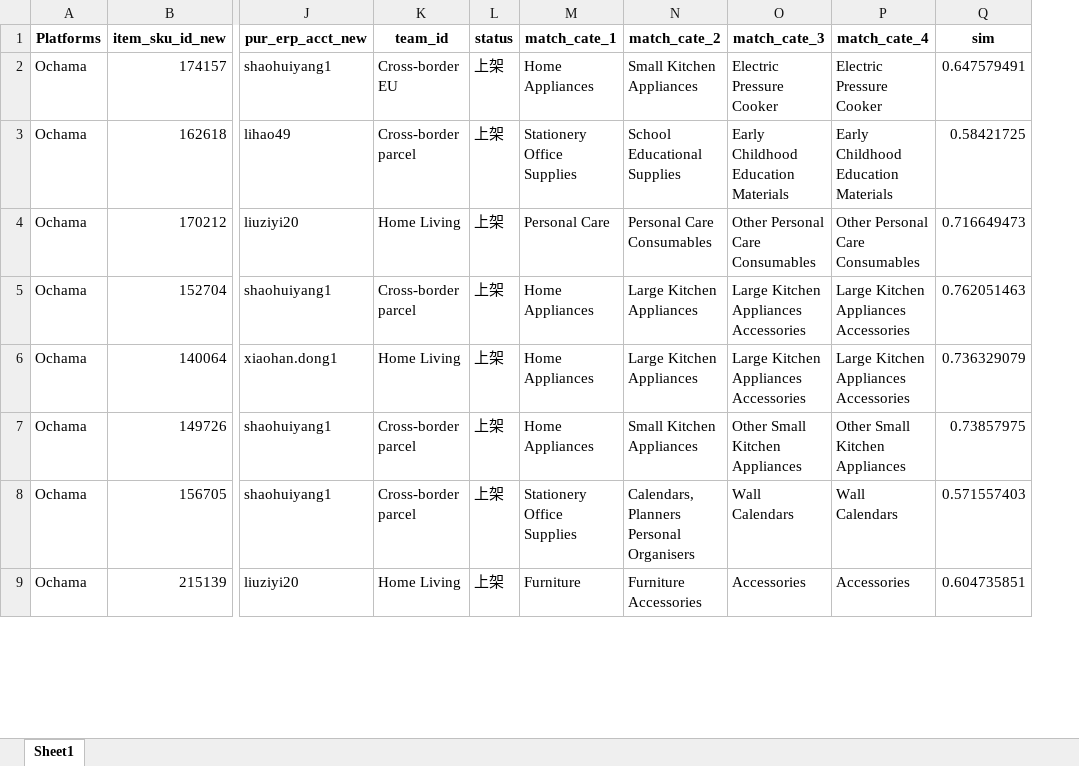
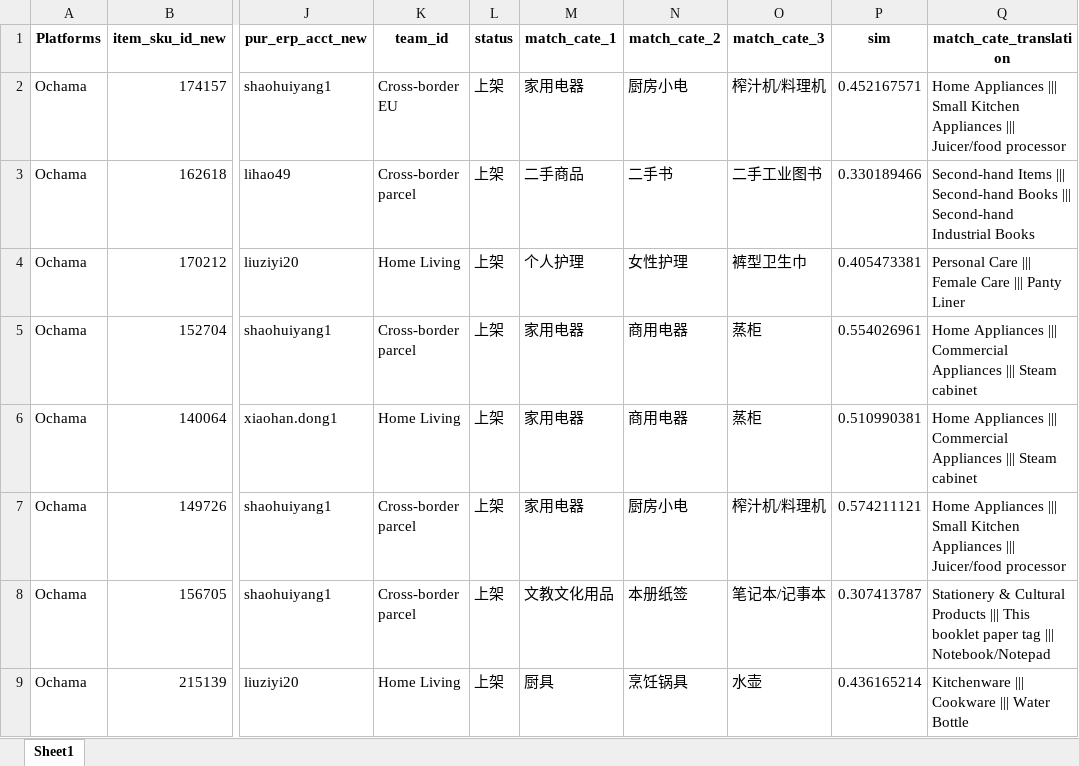
Before and after one commit to Kumoyyds/product_category_match, an Excel workbook: output/output.xlsx, sheet Sheet1, drawn as a sheet; only a part is shown, gaps mark what is left out; values as stored, in another font and other column widths than the file's, no borders; removed rows and columns are numbered as before the commit, all else as after; the diff covers the shown part only; the diff names each change by its address in the sheet, - before the commit and + after, or states it on an @@ line.

```diff
--- a/output/output.xlsx (sheet Sheet1)
+++ b/output/output.xlsx (sheet Sheet1)
-column P (match_cate_4), rows 2-9: Electric Pressure Cooker | Early Childhood Education Materials | Other Personal Care Consumables | Large Kitchen Appliances Accessories | Large Kitchen Appliances Accessories | Other Small Kitchen Appliances | Wall Calendars | Accessories
+column Q (match_cate_translation), rows 2-9: Home Appliances ||| Small Kitchen Appliances ||| Juicer/food processor | Second-hand Items ||| Second-hand Books ||| Second-hand Industrial Books | Personal Care ||| Female Care ||| Panty Liner | Home Appliances ||| Commercial Appliances ||| Steam cabinet | Home Appliances ||| Commercial Appliances ||| Steam cabinet | Home Appliances ||| Small Kitchen Appliances ||| Juicer/food processor | Stationery & Cultural Products ||| This booklet paper tag ||| Notebook/Notepad | Kitchenware ||| Cookware ||| Water Bottle
-M2 (match_cate_1): Home Appliances
+M2 (match_cate_1): 家用电器
-N2 (match_cate_2): Small Kitchen Appliances
+N2 (match_cate_2): 厨房小电
-O2 (match_cate_3): Electric Pressure Cooker
+O2 (match_cate_3): 榨汁机/料理机
-P2 (sim): 0.647579491
+P2 (sim): 0.452167571
-M3 (match_cate_1): Stationery Office Supplies
+M3 (match_cate_1): 二手商品
-N3 (match_cate_2): School Educational Supplies
+N3 (match_cate_2): 二手书
-O3 (match_cate_3): Early Childhood Education Materials
+O3 (match_cate_3): 二手工业图书
-P3 (sim): 0.58421725
+P3 (sim): 0.330189466
-M4 (match_cate_1): Personal Care
+M4 (match_cate_1): 个人护理
-N4 (match_cate_2): Personal Care Consumables
+N4 (match_cate_2): 女性护理
-O4 (match_cate_3): Other Personal Care Consumables
+O4 (match_cate_3): 裤型卫生巾
-P4 (sim): 0.716649473
+P4 (sim): 0.405473381
-M5:M7 (match_cate_1): Home Appliances
+M5:M7 (match_cate_1): 家用电器
-N5:N6 (match_cate_2): Large Kitchen Appliances
+N5:N6 (match_cate_2): 商用电器
-O5:O6 (match_cate_3): Large Kitchen Appliances Accessories
+O5:O6 (match_cate_3): 蒸柜
-P5 (sim): 0.762051463
+P5 (sim): 0.554026961
-P6 (sim): 0.736329079
+P6 (sim): 0.510990381
-N7 (match_cate_2): Small Kitchen Appliances
+N7 (match_cate_2): 厨房小电
-O7 (match_cate_3): Other Small Kitchen Appliances
+O7 (match_cate_3): 榨汁机/料理机
-P7 (sim): 0.73857975
+P7 (sim): 0.574211121
-M8 (match_cate_1): Stationery Office Supplies
+M8 (match_cate_1): 文教文化用品
-N8 (match_cate_2): Calendars, Planners Personal Organisers
+N8 (match_cate_2): 本册纸签
-O8 (match_cate_3): Wall Calendars
+O8 (match_cate_3): 笔记本/记事本
-P8 (sim): 0.571557403
+P8 (sim): 0.307413787
-M9 (match_cate_1): Furniture
+M9 (match_cate_1): 厨具
-N9 (match_cate_2): Furniture Accessories
+N9 (match_cate_2): 烹饪锅具
-O9 (match_cate_3): Accessories
+O9 (match_cate_3): 水壶
-P9 (sim): 0.604735851
+P9 (sim): 0.436165214
```
Also changed, not shown: 56 edited cells elsewhere in this sheet, input_data/cate.xlsx, 9 other files.
